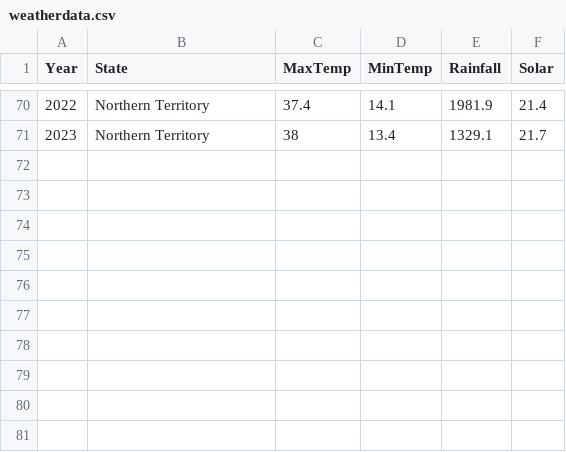
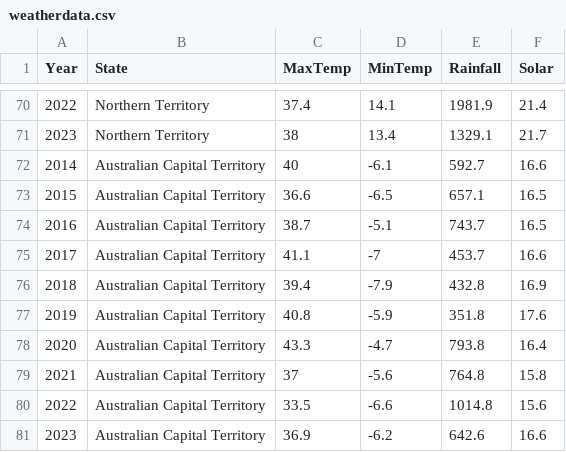
Before and after one commit to dewieeee/3179, a CSV file: Week 9 Homework/weatherdata.csv, drawn as a sheet; only a part is shown, gaps mark what is left out; the diff names each change by its address in the sheet, - before the commit and + after, or states it on an @@ line.

Commit message:
Add files via upload

```diff
--- a/Week 9 Homework/weatherdata.csv
+++ b/Week 9 Homework/weatherdata.csv
+row 72: 2014 | Australian Capital Territory | 40 | -6.1 | 592.7 | 16.6
+row 73: 2015 | Australian Capital Territory | 36.6 | -6.5 | 657.1 | 16.5
+row 74: 2016 | Australian Capital Territory | 38.7 | -5.1 | 743.7 | 16.5
+row 75: 2017 | Australian Capital Territory | 41.1 | -7 | 453.7 | 16.6
+row 76: 2018 | Australian Capital Territory | 39.4 | -7.9 | 432.8 | 16.9
+row 77: 2019 | Australian Capital Territory | 40.8 | -5.9 | 351.8 | 17.6
+row 78: 2020 | Australian Capital Territory | 43.3 | -4.7 | 793.8 | 16.4
+row 79: 2021 | Australian Capital Territory | 37 | -5.6 | 764.8 | 15.8
+row 80: 2022 | Australian Capital Territory | 33.5 | -6.6 | 1014.8 | 15.6
+row 81: 2023 | Australian Capital Territory | 36.9 | -6.2 | 642.6 | 16.6
```
